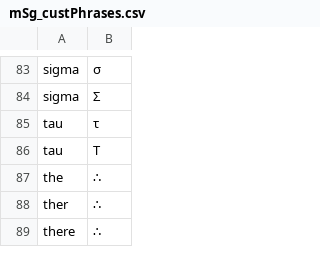
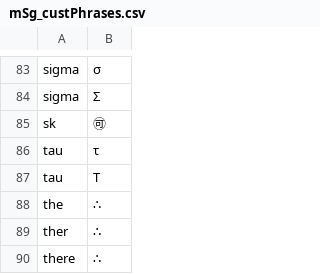
Before and after one commit to someWorlds/wubiLexManager, a CSV file: outputFiles/mSg_custPhrases.csv, drawn as a sheet; only a part is shown, gaps mark what is left out.

```diff
--- a/outputFiles/mSg_custPhrases.csv
+++ b/outputFiles/mSg_custPhrases.csv
@@ -84,2 +84,3 @@ sigma,σ
 sigma,Σ
+sk,🉑
 tau,τ
```
Also changed, not shown: 13 other files.
